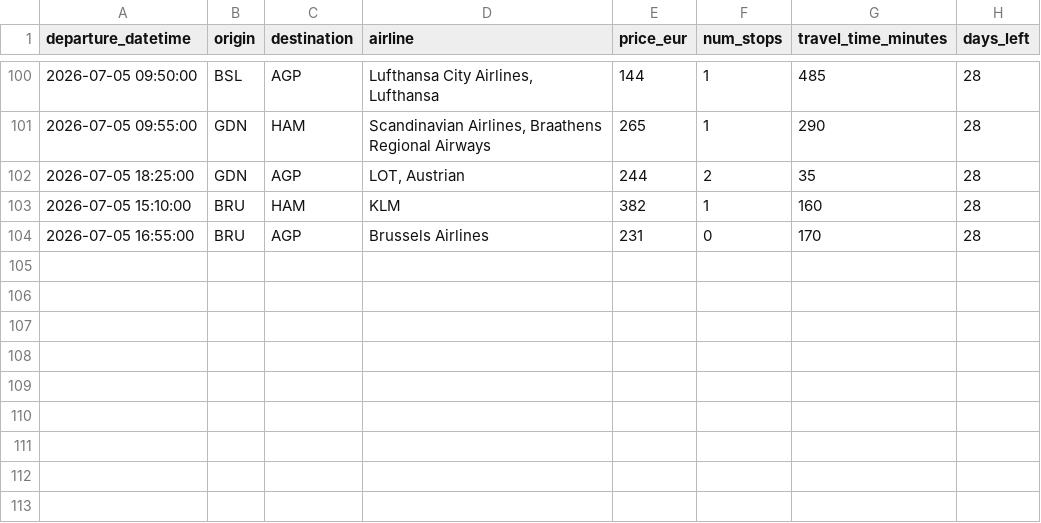
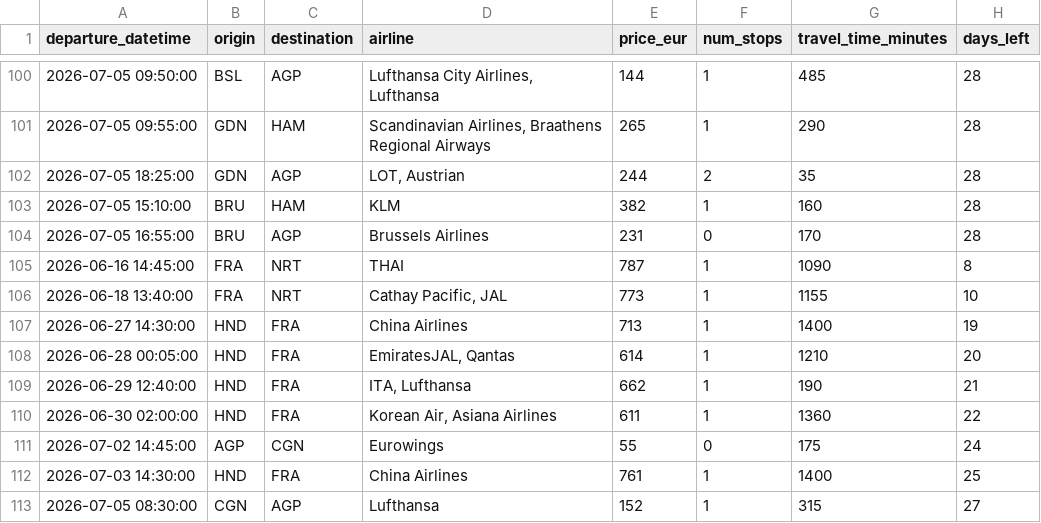
Before and after one commit to pilaarfdeez/Seguidor_vuelos, a CSV file: data/results/raw/preview.csv, drawn as a sheet; only a part is shown, gaps mark what is left out.

```diff
--- a/data/results/raw/preview.csv
+++ b/data/results/raw/preview.csv
@@ -104 +104,10 @@ departure_datetime,origin,destination,airline,price_eur,num_stops,travel_time_mi
 2026-07-05 16:55:00,BRU,AGP,Brussels Airlines,231,0,170,28
+2026-06-16 14:45:00,FRA,NRT,THAI,787,1,1090,8
+2026-06-18 13:40:00,FRA,NRT,"Cathay Pacific, JAL",773,1,1155,10
+2026-06-27 14:30:00,HND,FRA,China Airlines,713,1,1400,19
+2026-06-28 00:05:00,HND,FRA,"EmiratesJAL, Qantas",614,1,1210,20
+2026-06-29 12:40:00,HND,FRA,"ITA, Lufthansa",662,1,190,21
+2026-06-30 02:00:00,HND,FRA,"Korean Air, Asiana Airlines",611,1,1360,22
+2026-07-02 14:45:00,AGP,CGN,Eurowings,55,0,175,24
+2026-07-03 14:30:00,HND,FRA,China Airlines,761,1,1400,25
+2026-07-05 08:30:00,CGN,AGP,Lufthansa,152,1,315,27
```
Also changed, not shown: 2 other files.
